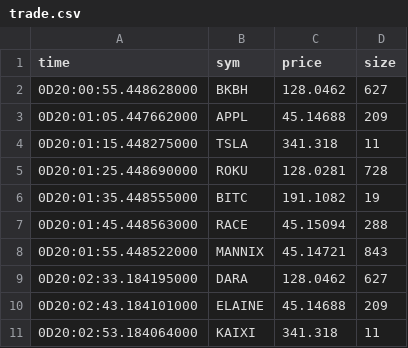
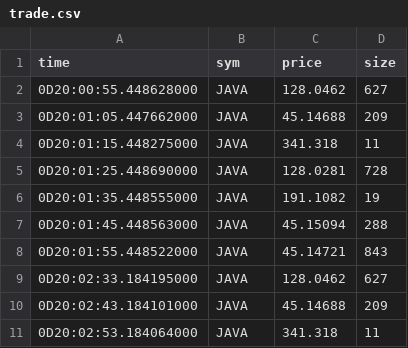
Before and after one commit to mannixm/advancedKDB, a CSV file: question3/javaApi/trade.csv, drawn as a sheet.

Commit message:
Update trade.csv

```diff
--- a/question3/javaApi/trade.csv
+++ b/question3/javaApi/trade.csv
@@ -1,11 +1,11 @@
 time,sym,price,size
-0D20:00:55.448628000,BKBH,128.0462,627
-0D20:01:05.447662000,APPL,45.14688,209
-0D20:01:15.448275000,TSLA,341.318,11
-0D20:01:25.448690000,ROKU,128.0281,728
-0D20:01:35.448555000,BITC,191.1082,19
-0D20:01:45.448563000,RACE,45.15094,288
-0D20:01:55.448522000,MANNIX,45.14721,843
-0D20:02:33.184195000,DARA,128.0462,627
-0D20:02:43.184101000,ELAINE,45.14688,209
-0D20:02:53.184064000,KAIXI,341.318,11
+0D20:00:55.448628000,JAVA,128.0462,627
+0D20:01:05.447662000,JAVA,45.14688,209
+0D20:01:15.448275000,JAVA,341.318,11
+0D20:01:25.448690000,JAVA,128.0281,728
+0D20:01:35.448555000,JAVA,191.1082,19
+0D20:01:45.448563000,JAVA,45.15094,288
+0D20:01:55.448522000,JAVA,45.14721,843
+0D20:02:33.184195000,JAVA,128.0462,627
+0D20:02:43.184101000,JAVA,45.14688,209
+0D20:02:53.184064000,JAVA,341.318,11
```
